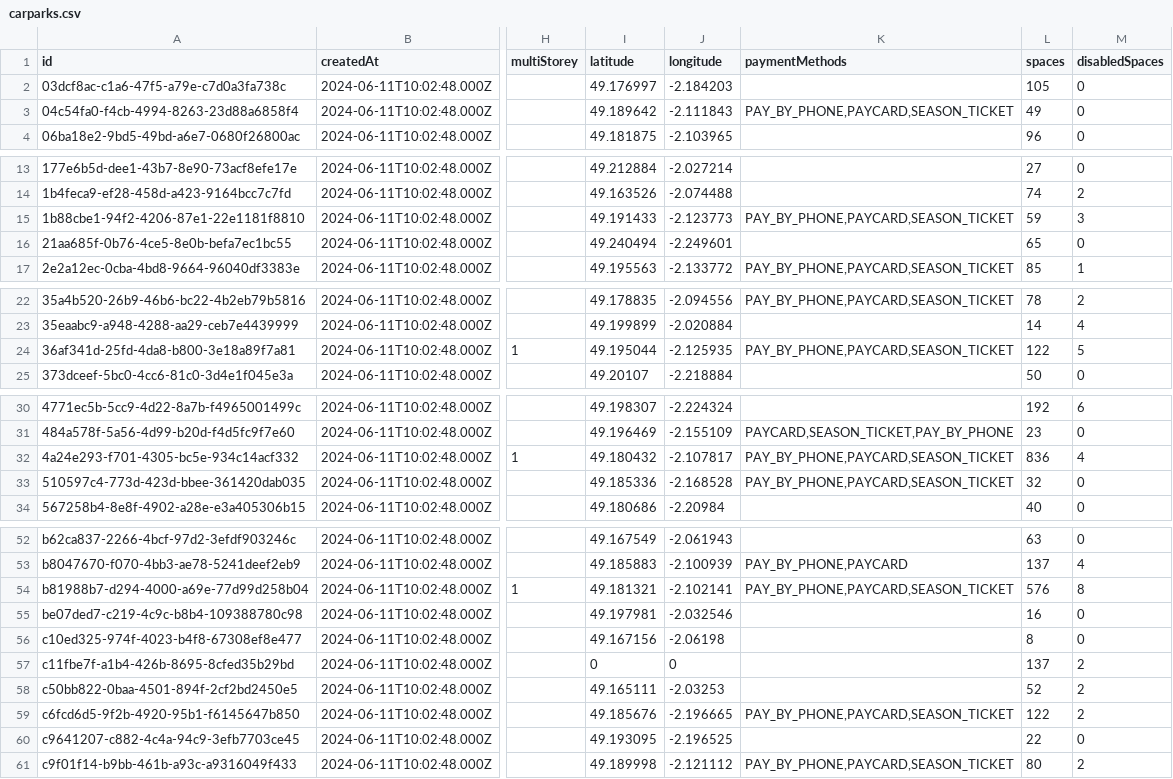
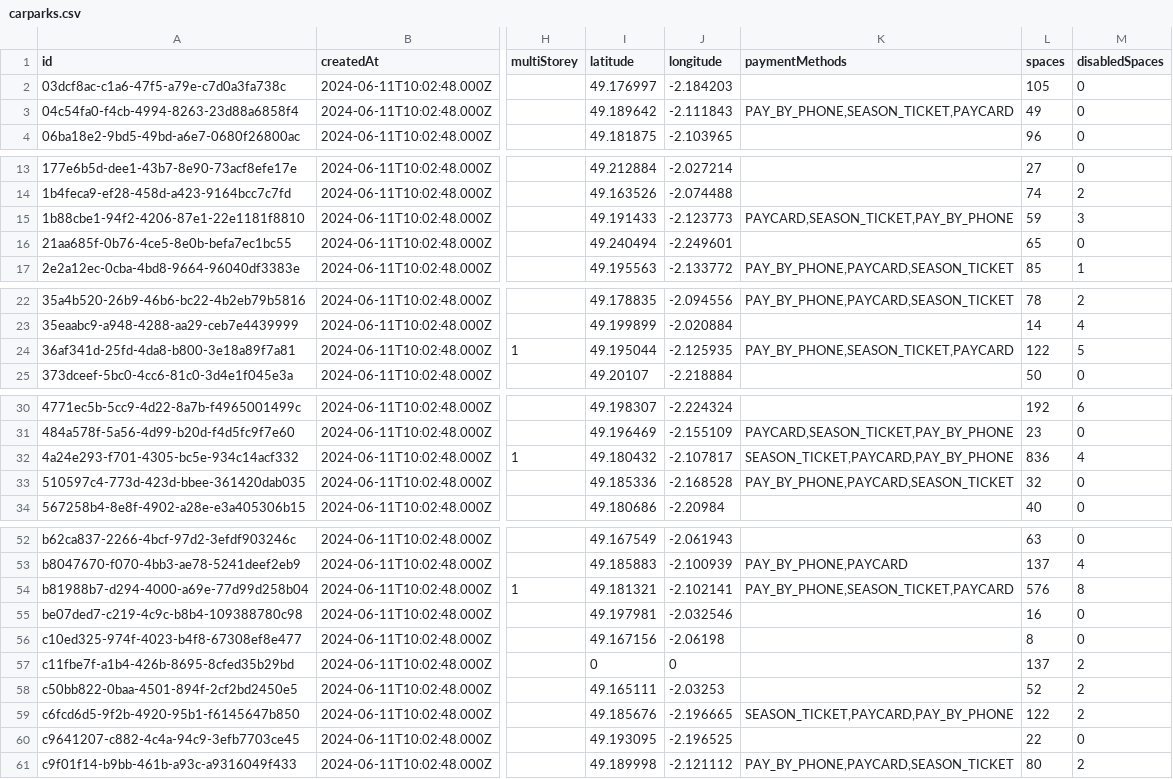
Before and after one commit to glitchjsy/opendata-downloads, a CSV file: data/carparks/carparks.csv, drawn as a sheet; only a part is shown, gaps mark what is left out; the diff covers the shown part only; the diff names each change by its address in the sheet, - before the commit and + after, or states it on an @@ line.

```diff
--- a/data/carparks/carparks.csv
+++ b/data/carparks/carparks.csv
-K3 (paymentMethods): PAY_BY_PHONE,PAYCARD,SEASON_TICKET
+K3 (paymentMethods): PAY_BY_PHONE,SEASON_TICKET,PAYCARD
-K15 (paymentMethods): PAY_BY_PHONE,PAYCARD,SEASON_TICKET
+K15 (paymentMethods): PAYCARD,SEASON_TICKET,PAY_BY_PHONE
-K24 (paymentMethods): PAY_BY_PHONE,PAYCARD,SEASON_TICKET
+K24 (paymentMethods): PAY_BY_PHONE,SEASON_TICKET,PAYCARD
-K32 (paymentMethods): PAY_BY_PHONE,PAYCARD,SEASON_TICKET
+K32 (paymentMethods): SEASON_TICKET,PAYCARD,PAY_BY_PHONE
-K54 (paymentMethods): PAY_BY_PHONE,PAYCARD,SEASON_TICKET
+K54 (paymentMethods): PAY_BY_PHONE,SEASON_TICKET,PAYCARD
-K59 (paymentMethods): PAY_BY_PHONE,PAYCARD,SEASON_TICKET
+K59 (paymentMethods): SEASON_TICKET,PAYCARD,PAY_BY_PHONE
```
Also changed, not shown: 2 edited cells elsewhere in this file, data/eatsafe/eatsafe.csv, 8 other files.
